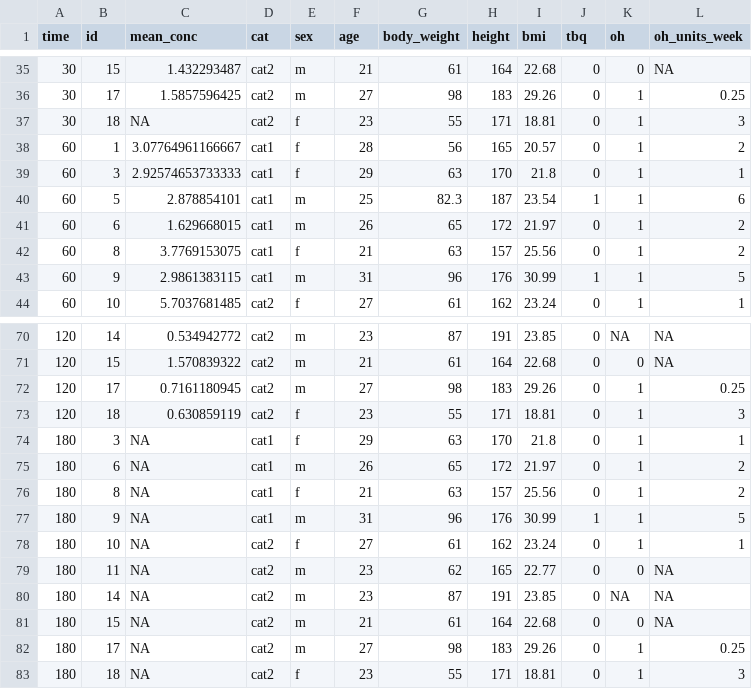
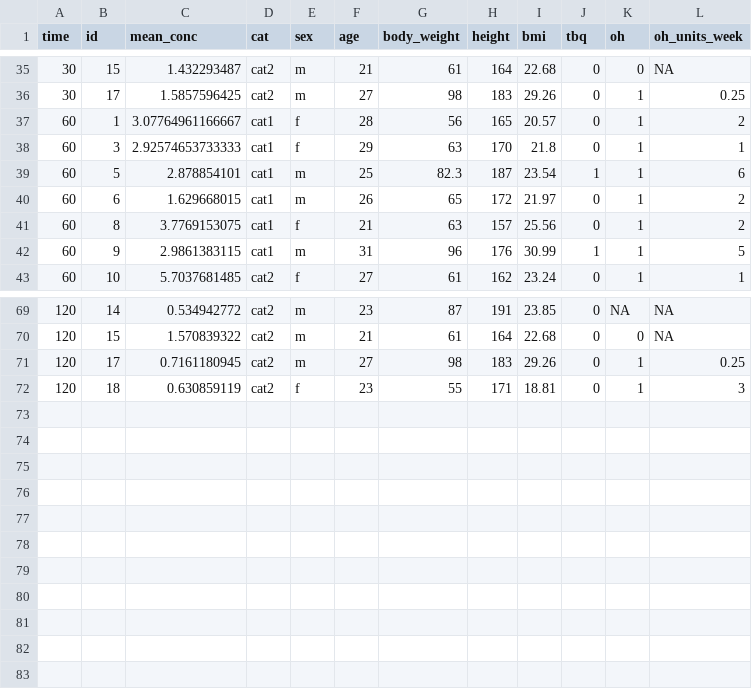
Before and after one commit to dsm122n/cat_phase_1, a CSV file: clean data/cv_mean_dfo.csv, drawn as a sheet; only a part is shown, gaps mark what is left out; the diff names each change by its address in the sheet, - before the commit and + after, or states it on an @@ line.

```diff
--- a/clean data/cv_mean_dfo.csv
+++ b/clean data/cv_mean_dfo.csv
-row 37: 30 | 18 | NA | cat2 | f | 23 | 55 | 171 | 18.81 | 0 | 1 | 3
-row 74: 180 | 3 | NA | cat1 | f | 29 | 63 | 170 | 21.8 | 0 | 1 | 1
-row 75: 180 | 6 | NA | cat1 | m | 26 | 65 | 172 | 21.97 | 0 | 1 | 2
-row 76: 180 | 8 | NA | cat1 | f | 21 | 63 | 157 | 25.56 | 0 | 1 | 2
-row 77: 180 | 9 | NA | cat1 | m | 31 | 96 | 176 | 30.99 | 1 | 1 | 5
-row 78: 180 | 10 | NA | cat2 | f | 27 | 61 | 162 | 23.24 | 0 | 1 | 1
-row 79: 180 | 11 | NA | cat2 | m | 23 | 62 | 165 | 22.77 | 0 | 0 | NA
-row 80: 180 | 14 | NA | cat2 | m | 23 | 87 | 191 | 23.85 | 0 | NA | NA
-row 81: 180 | 15 | NA | cat2 | m | 21 | 61 | 164 | 22.68 | 0 | 0 | NA
-row 82: 180 | 17 | NA | cat2 | m | 27 | 98 | 183 | 29.26 | 0 | 1 | 0.25
-row 83: 180 | 18 | NA | cat2 | f | 23 | 55 | 171 | 18.81 | 0 | 1 | 3
```
Also changed, not shown: clean data/cv_mean_nac.csv, output/covariates_asc.csv, 7 other files.
